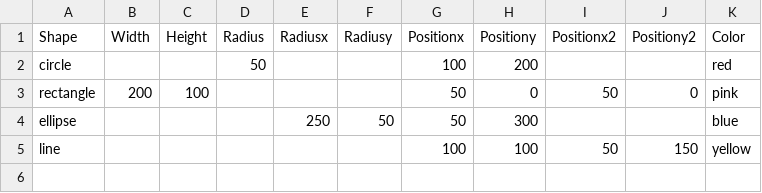
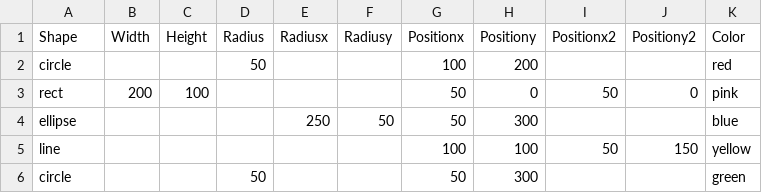
Before and after one commit to JoshYang1/F21DV-Data-Visualisation-and-Analytics, a CSV file: Lab 1/Data/Exercise 12 Data.csv, drawn as a sheet.

Commit message:
Exercise 13 complete

```diff
--- a/Lab 1/Data/Exercise 12 Data.csv
+++ b/Lab 1/Data/Exercise 12 Data.csv
@@ -2,4 +2,5 @@ Shape,Width,Height,Radius,Radiusx,Radiusy,Positionx,Positiony,Positionx2,Positio
 circle,,,50,,,100,200,,,red
-rectangle,200,100,,,,50,0,50,0,pink
+rect,200,100,,,,50,0,50,0,pink
 ellipse,,,,250,50,50,300,,,blue
 line,,,,,,100,100,50,150,yellow
+circle,,,50,,,50,300,,,green
```
Also changed, not shown: 2 other files.
